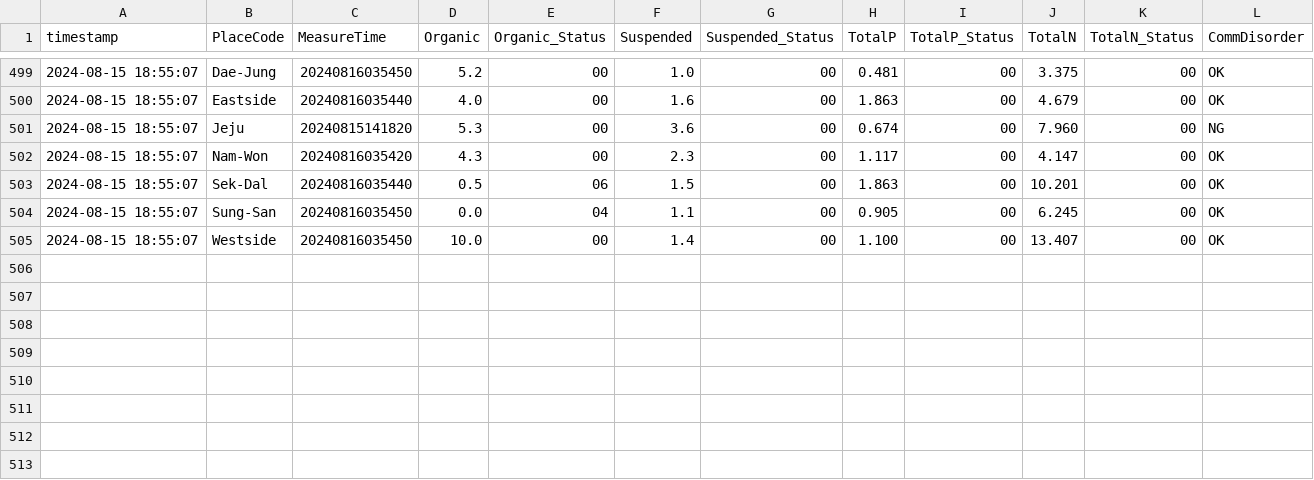
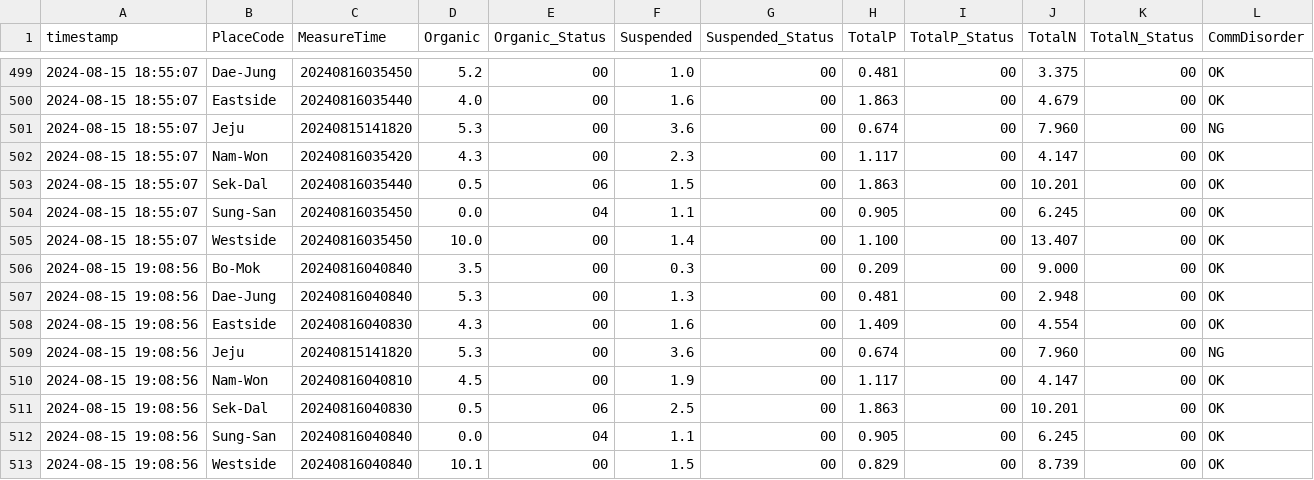
Before and after one commit to lynnjean/Jeju_Eco_Analysis, a CSV file: data.csv, drawn as a sheet; only a part is shown, gaps mark what is left out.

Commit message:
Add new data

```diff
--- a/data.csv
+++ b/data.csv
@@ -505 +505,9 @@ timestamp,PlaceCode,MeasureTime,Organic,Organic_Status,Suspended,Suspended_Statu
 2024-08-15 18:55:07,Westside,20240816035450,10.0,00,1.4,00,1.100,00,13.407,00,OK
+2024-08-15 19:08:56,Bo-Mok,20240816040840,3.5,00,0.3,00,0.209,00,9.000,00,OK
+2024-08-15 19:08:56,Dae-Jung,20240816040840,5.3,00,1.3,00,0.481,00,2.948,00,OK
+2024-08-15 19:08:56,Eastside,20240816040830,4.3,00,1.6,00,1.409,00,4.554,00,OK
+2024-08-15 19:08:56,Jeju,20240815141820,5.3,00,3.6,00,0.674,00,7.960,00,NG
+2024-08-15 19:08:56,Nam-Won,20240816040810,4.5,00,1.9,00,1.117,00,4.147,00,OK
+2024-08-15 19:08:56,Sek-Dal,20240816040830,0.5,06,2.5,00,1.863,00,10.201,00,OK
+2024-08-15 19:08:56,Sung-San,20240816040840,0.0,04,1.1,00,0.905,00,6.245,00,OK
+2024-08-15 19:08:56,Westside,20240816040840,10.1,00,1.5,00,0.829,00,8.739,00,OK
```
